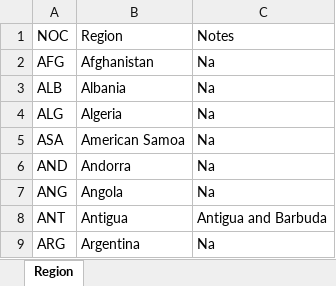
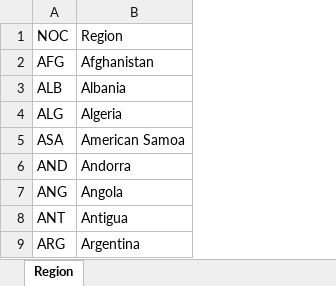
Before and after one commit to revathypr/Mini-Project-1, an Excel workbook: Excel/Region.xlsx, sheet Region, drawn as a sheet; only a part is shown; values as stored, in another font and other column widths than the file's, no borders; conditional formats and table styles not drawn; the diff names each change by its address in the sheet, - before the commit and + after, or states it on an @@ line.

Commit message:
Add files via upload

```diff
--- a/Excel/Region.xlsx (sheet Region)
+++ b/Excel/Region.xlsx (sheet Region)
-column C, rows 1-9: Notes | Na | Na | Na | Na | Na | Na | Antigua and Barbuda | Na
```
